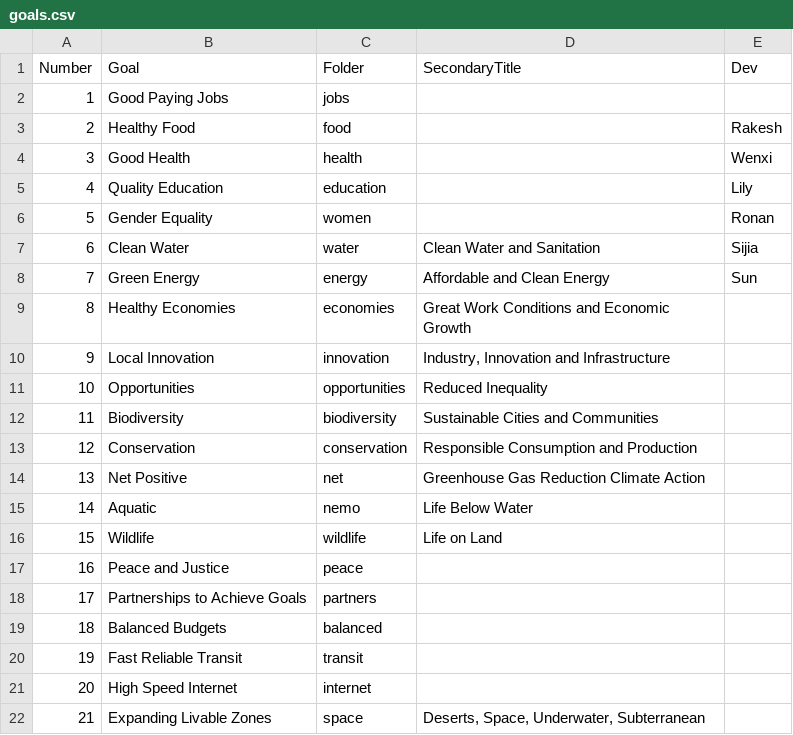
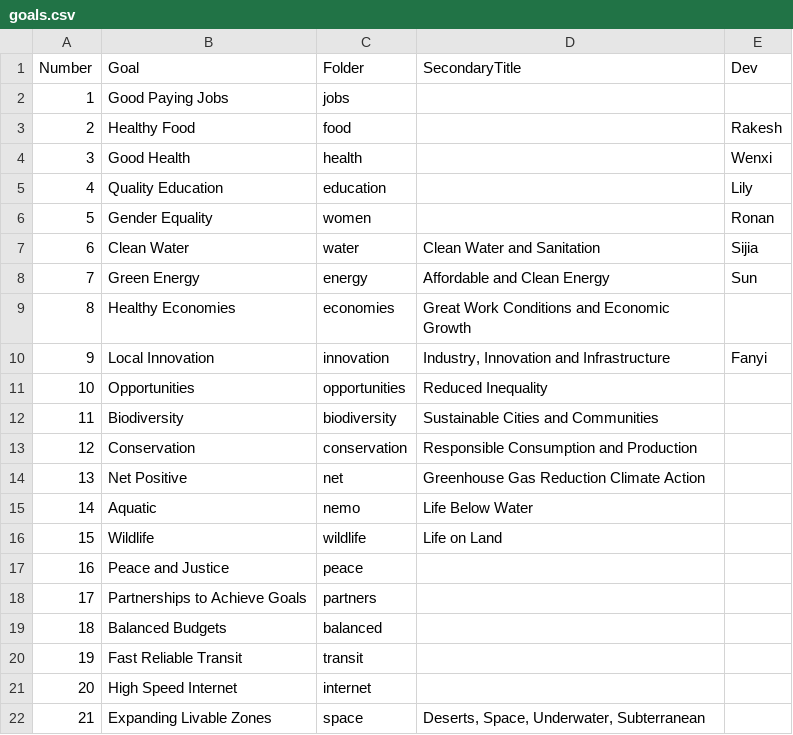
Before and after one commit to leiyunin/data-commons, a CSV file: docs/partners/data/goals.csv, drawn as a sheet.

Commit message:
Add Fanyi

```diff
--- a/docs/partners/data/goals.csv
+++ b/docs/partners/data/goals.csv
@@ -9,3 +9,3 @@ Number,Goal,Folder,SecondaryTitle,Dev
 8,Healthy Economies,economies,Great Work Conditions and Economic Growth,
-9,Local Innovation,innovation,"Industry, Innovation and Infrastructure",
+9,Local Innovation,innovation,"Industry, Innovation and Infrastructure",Fanyi
 10,Opportunities,opportunities,Reduced Inequality,
```
